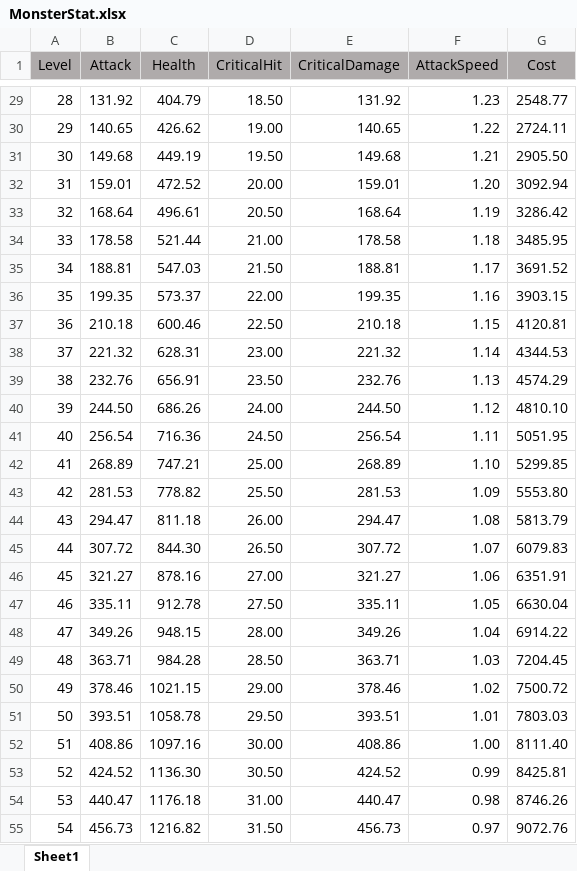
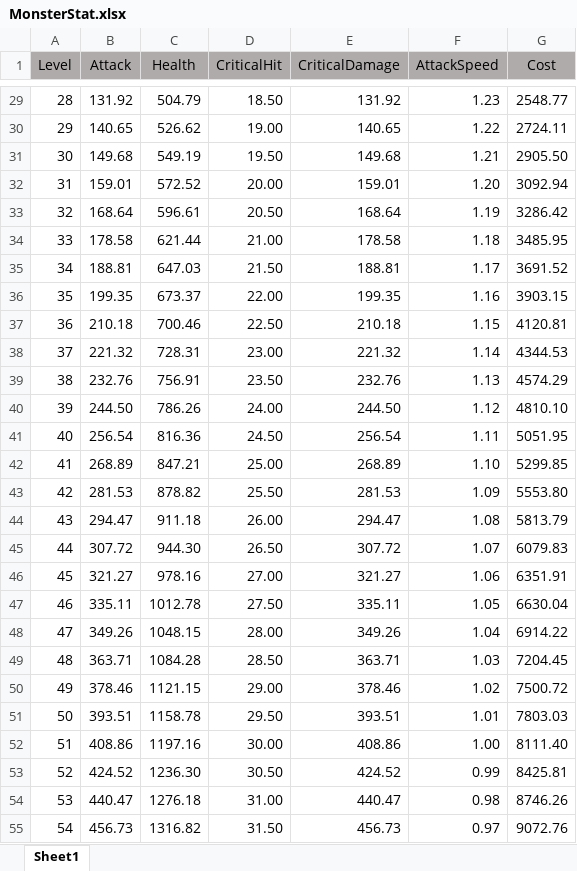
Before and after one commit to Zeratul8/ProjectBlue1, an Excel workbook: ProjectBlue1/Assets/StreamingAssets/Excel/MonsterStat.xlsx, sheet Sheet1, drawn as a sheet; only a part is shown, gaps mark what is left out; values as stored, in another font and other column widths than the file's, no borders; the diff covers the shown part only; the diff names each change by its address in the sheet, - before the commit and + after, or states it on an @@ line.

```diff
--- a/ProjectBlue1/Assets/StreamingAssets/Excel/MonsterStat.xlsx (sheet Sheet1)
+++ b/ProjectBlue1/Assets/StreamingAssets/Excel/MonsterStat.xlsx (sheet Sheet1)
-C29 (Health): 404.79
+C29 (Health): 504.79
-C30 (Health): 426.62
+C30 (Health): 526.62
-C31 (Health): 449.19
+C31 (Health): 549.19
-C32 (Health): 472.52
+C32 (Health): 572.52
-C33 (Health): 496.61
+C33 (Health): 596.61
-C34 (Health): 521.44
+C34 (Health): 621.44
-C35 (Health): 547.03
+C35 (Health): 647.03
-C36 (Health): 573.37
+C36 (Health): 673.37
-C37 (Health): 600.46
+C37 (Health): 700.46
-C38 (Health): 628.31
+C38 (Health): 728.31
-C39 (Health): 656.91
+C39 (Health): 756.91
-C40 (Health): 686.26
+C40 (Health): 786.26
-C41 (Health): 716.36
+C41 (Health): 816.36
-C42 (Health): 747.21
+C42 (Health): 847.21
-C43 (Health): 778.82
+C43 (Health): 878.82
-C44 (Health): 811.18
+C44 (Health): 911.18
-C45 (Health): 844.30
+C45 (Health): 944.30
-C46 (Health): 878.16
+C46 (Health): 978.16
-C47 (Health): 912.78
+C47 (Health): 1012.78
-C48 (Health): 948.15
+C48 (Health): 1048.15
-C49 (Health): 984.28
+C49 (Health): 1084.28
-C50 (Health): 1021.15
+C50 (Health): 1121.15
-C51 (Health): 1058.78
+C51 (Health): 1158.78
-C52 (Health): 1097.16
+C52 (Health): 1197.16
-C53 (Health): 1136.30
+C53 (Health): 1236.30
-C54 (Health): 1176.18
+C54 (Health): 1276.18
-C55 (Health): 1216.82
+C55 (Health): 1316.82
```
Also changed, not shown: 973 edited cells elsewhere in this sheet, ProjectBlue1/Assets/StreamingAssets/Excel/PlayerStat.xlsx, 3 other files.
